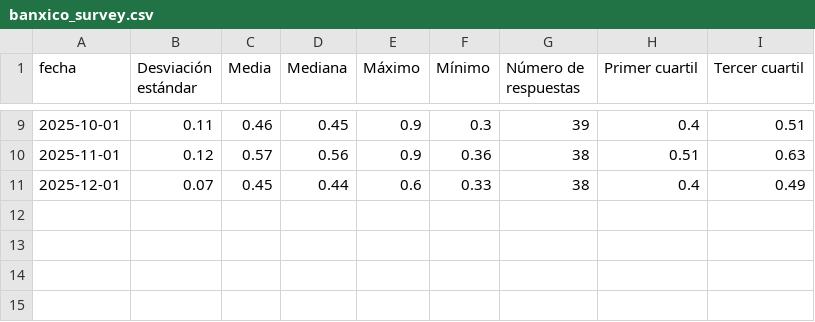
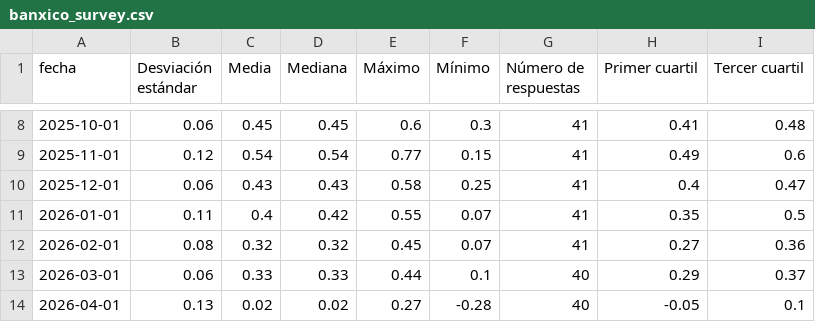
Before and after one commit to estebandegetau/Inflation-Forecast, a CSV file: data/banxico_survey.csv, drawn as a sheet; only a part is shown, gaps mark what is left out; the diff covers the shown part only.

```diff
--- a/data/banxico_survey.csv
+++ b/data/banxico_survey.csv
@@ -9,3 +8,7 @@ fecha,Desviación estándar,Media,Mediana,Máximo,Mínimo,Número de respuestas,
-2025-10-01,0.11,0.46,0.45,0.9,0.3,39,0.4,0.51
-2025-11-01,0.12,0.57,0.56,0.9,0.36,38,0.51,0.63
-2025-12-01,0.07,0.45,0.44,0.6,0.33,38,0.4,0.49
+2025-10-01,0.06,0.45,0.45,0.6,0.3,41,0.41,0.48
+2025-11-01,0.12,0.54,0.54,0.77,0.15,41,0.49,0.6
+2025-12-01,0.06,0.43,0.43,0.58,0.25,41,0.4,0.47
+2026-01-01,0.11,0.4,0.42,0.55,0.07,41,0.35,0.5
+2026-02-01,0.08,0.32,0.32,0.45,0.07,41,0.27,0.36
+2026-03-01,0.06,0.33,0.33,0.44,0.1,40,0.29,0.37
+2026-04-01,0.13,0.02,0.02,0.27,-0.28,40,-0.05,0.1
```
Also changed, not shown: 1 removed row and 35 edited cells elsewhere in this file, data/forecasts.csv, data/tests.csv, 34 other files.
